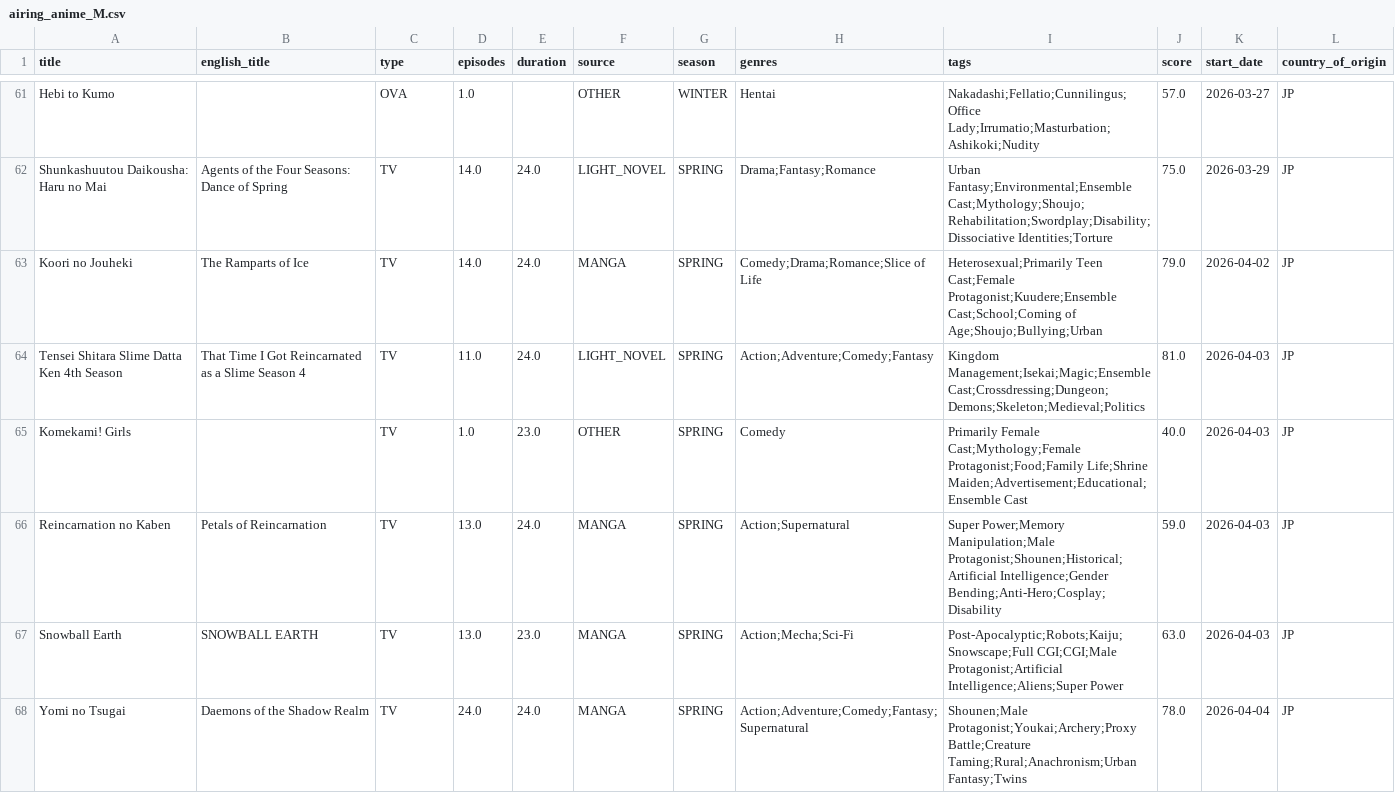
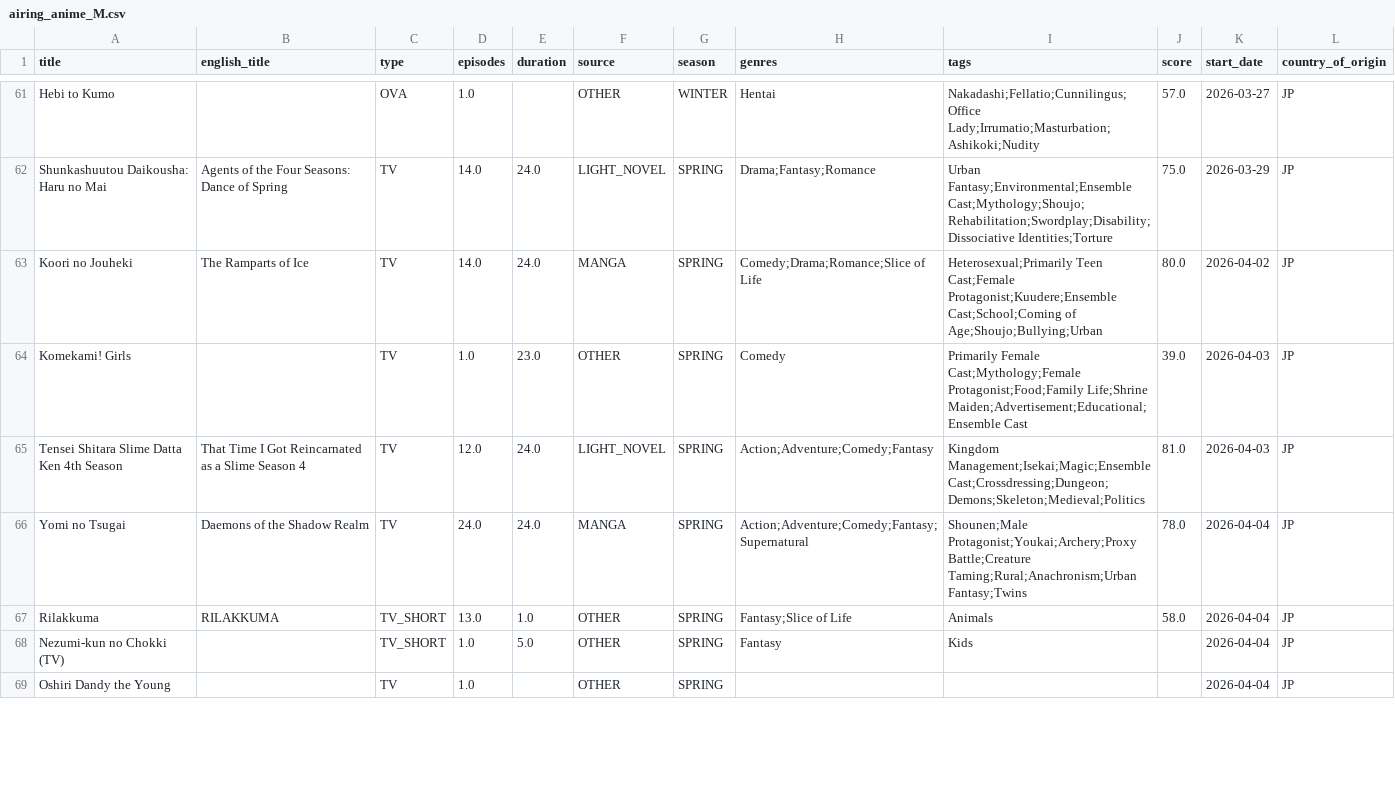
Before and after one commit to Andres-pixel35/Anime-dashboard, a CSV file: data/modified/airing_anime_M.csv, drawn as a sheet; only a part is shown, gaps mark what is left out; the diff covers the shown part only.

```diff
--- a/data/modified/airing_anime_M.csv
+++ b/data/modified/airing_anime_M.csv
@@ -62,7 +62,8 @@ Hebi to Kumo,,OVA,1.0,,OTHER,WINTER,Hentai,Nakadashi;Fellatio;Cunnilingus;Office
 Shunkashuutou Daikousha: Haru no Mai,Agents of the Four Seasons: Dance of Spring,TV,14.0,24.0,LIGHT_NOVEL,SPRING,Drama;Fantasy;Romance,Urban Fantasy;Environmental;Ensemble Cast;Mythology;Shoujo;Rehabilitation;Swordplay;Disability;Dissociative Identities;Torture,75.0,2026-03-29,JP
-Koori no Jouheki,The Ramparts of Ice,TV,14.0,24.0,MANGA,SPRING,Comedy;Drama;Romance;Slice of Life,Heterosexual;Primarily Teen Cast;Female Protagonist;Kuudere;Ensemble Cast;School;Coming of Age;Shoujo;Bullying;Urban,79.0,2026-04-02,JP
-Tensei Shitara Slime Datta Ken 4th Season,That Time I Got Reincarnated as a Slime Season 4,TV,11.0,24.0,LIGHT_NOVEL,SPRING,Action;Adventure;Comedy;Fantasy,Kingdom Management;Isekai;Magic;Ensemble Cast;Crossdressing;Dungeon;Demons;Skeleton;Medieval;Politics,81.0,2026-04-03,JP
-Komekami! Girls,,TV,1.0,23.0,OTHER,SPRING,Comedy,Primarily Female Cast;Mythology;Female Protagonist;Food;Family Life;Shrine Maiden;Advertisement;Educational;Ensemble Cast,40.0,2026-04-03,JP
-Reincarnation no Kaben,Petals of Reincarnation,TV,13.0,24.0,MANGA,SPRING,Action;Supernatural,Super Power;Memory Manipulation;Male Protagonist;Shounen;Historical;Artificial Intelligence;Gender Bending;Anti-Hero;Cosplay;Disability,59.0,2026-04-03,JP
-Snowball Earth,SNOWBALL EARTH,TV,13.0,23.0,MANGA,SPRING,Action;Mecha;Sci-Fi,Post-Apocalyptic;Robots;Kaiju;Snowscape;Full CGI;CGI;Male Protagonist;Artificial Intelligence;Aliens;Super Power,63.0,2026-04-03,JP
+Koori no Jouheki,The Ramparts of Ice,TV,14.0,24.0,MANGA,SPRING,Comedy;Drama;Romance;Slice of Life,Heterosexual;Primarily Teen Cast;Female Protagonist;Kuudere;Ensemble Cast;School;Coming of Age;Shoujo;Bullying;Urban,80.0,2026-04-02,JP
+Komekami! Girls,,TV,1.0,23.0,OTHER,SPRING,Comedy,Primarily Female Cast;Mythology;Female Protagonist;Food;Family Life;Shrine Maiden;Advertisement;Educational;Ensemble Cast,39.0,2026-04-03,JP
+Tensei Shitara Slime Datta Ken 4th Season,That Time I Got Reincarnated as a Slime Season 4,TV,12.0,24.0,LIGHT_NOVEL,SPRING,Action;Adventure;Comedy;Fantasy,Kingdom Management;Isekai;Magic;Ensemble Cast;Crossdressing;Dungeon;Demons;Skeleton;Medieval;Politics,81.0,2026-04-03,JP
 Yomi no Tsugai,Daemons of the Shadow Realm,TV,24.0,24.0,MANGA,SPRING,Action;Adventure;Comedy;Fantasy;Supernatural,Shounen;Male Protagonist;Youkai;Archery;Proxy Battle;Creature Taming;Rural;Anachronism;Urban Fantasy;Twins,78.0,2026-04-04,JP
+Rilakkuma,RILAKKUMA,TV_SHORT,13.0,1.0,OTHER,SPRING,Fantasy;Slice of Life,Animals,58.0,2026-04-04,JP
+Nezumi-kun no Chokki (TV),,TV_SHORT,1.0,5.0,OTHER,SPRING,Fantasy,Kids,,2026-04-04,JP
+Oshiri Dandy the Young,,TV,1.0,,OTHER,SPRING,,,,2026-04-04,JP
```
Also changed, not shown: 1 added row, 5 removed rows, 15 moved rows and 2 edited cells elsewhere in this file, data/original/airing_anime.csv, 1 other file.
